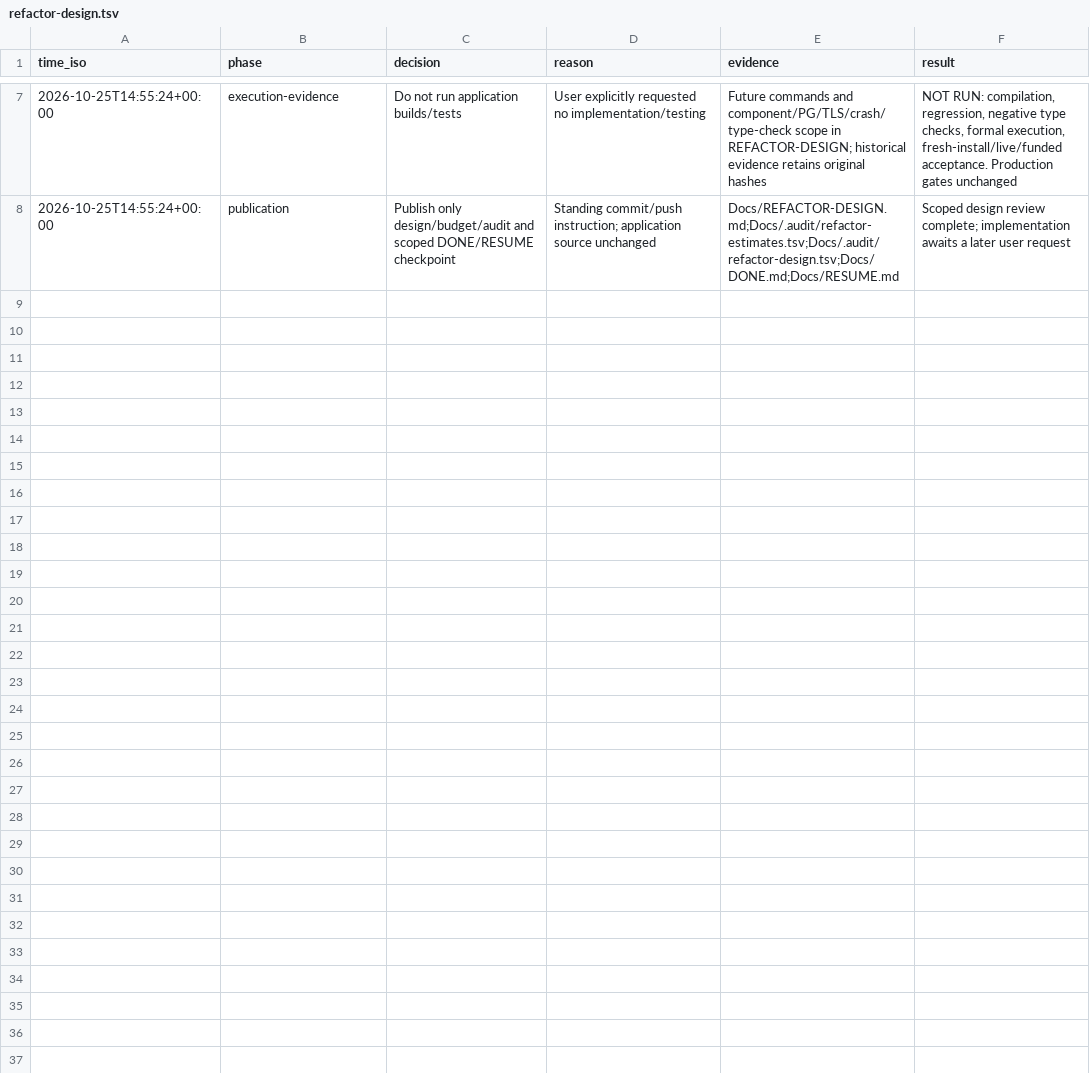
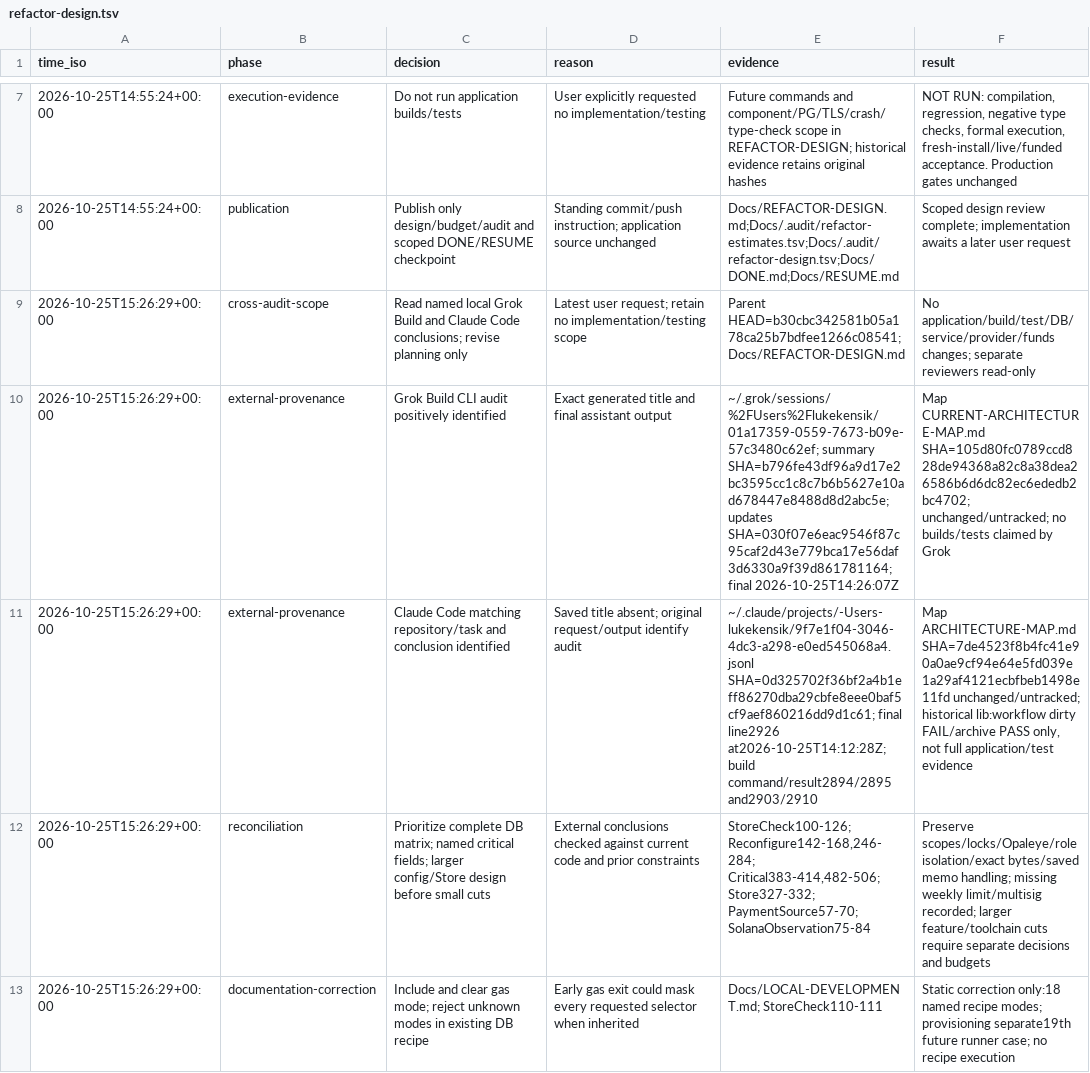
Before and after one commit to freewillydev/hot-wallet-server, a TSV file: Docs/.audit/refactor-design.tsv, drawn as a sheet; only a part is shown, gaps mark what is left out; the diff covers the shown part only; the diff names each change by its address in the sheet, - before the commit and + after, or states it on an @@ line.

Commit message:
docs: reconcile Grok and Claude architecture audit conclusions

```diff
--- a/Docs/.audit/refactor-design.tsv
+++ b/Docs/.audit/refactor-design.tsv
+row 9: 2026-10-25T15:26:29+00:00 | cross-audit-scope | Read named local Grok Build and Claude Code conclusions; revise planning only | Latest user request; retain no implementation/testing scope | Parent HEAD=b30cbc342581b05a178ca25b7bdfee1266c08541; Docs/REFACTOR-DESIGN.md | No application/build/test/DB/service/provider/funds changes; separate reviewers read-only
+row 10: 2026-10-25T15:26:29+00:00 | external-provenance | Grok Build CLI audit positively identified | Exact generated title and final assistant output | ~/.grok/sessions/%2FUsers%2Flukekensik/01a17359-0559-7673-b09e-57c3480c62ef; summary SHA=b796fe43df96a9d17e2bc3595cc1c8c7b6b5627e10ad678447e8488d8d2abc5e; updates SHA=030f07e6eac9546f87c95caf2d43e779bca17e56daf3d6330a9f39d861781164; final 2026-10-25T14:26:07Z | Map CURRENT-ARCHITECTURE-MAP.md SHA=105d80fc0789ccd828de94368a82c8a38dea26586b6d6dc82ec6ededb2bc4702; unchanged/untracked; no builds/tests claimed by Grok
+row 11: 2026-10-25T15:26:29+00:00 | external-provenance | Claude Code matching repository/task and conclusion identified | Saved title absent; original request/output identify audit | ~/.claude/projects/-Users-lukekensik/9f7e1f04-3046-4dc3-a298-e0ed545068a4.jsonl SHA=0d325702f36bf2a4b1eff86270dba29cbfe8eee0baf5cf9aef860216dd9d1c61; final line2926 at2026-10-25T14:12:28Z; build command/result2894/2895 and2903/2910 | Map ARCHITECTURE-MAP.md SHA=7de4523f8b4fc41e90a0ae9cf94e64e5fd039e1a29af4121ecbfbeb1498e11fd unchanged/untracked; historical lib:workflow dirty FAIL/archive PASS only, not full application/test evidence
+row 12: 2026-10-25T15:26:29+00:00 | reconciliation | Prioritize complete DB matrix; named critical fields; larger config/Store design before small cuts | External conclusions checked against current code and prior constraints | StoreCheck100-126; Reconfigure142-168,246-284; Critical383-414,482-506; Store327-332; PaymentSource57-70; SolanaObservation75-84 | Preserve scopes/locks/Opaleye/role isolation/exact bytes/saved memo handling; missing weekly limit/multisig recorded; larger feature/toolchain cuts require separate decisions and budgets
+row 13: 2026-10-25T15:26:29+00:00 | documentation-correction | Include and clear gas mode; reject unknown modes in existing DB recipe | Early gas exit could mask every requested selector when inherited | Docs/LOCAL-DEVELOPMENT.md; StoreCheck110-111 | Static correction only:18 named recipe modes; provisioning separate19th future runner case; no recipe execution
```
Also changed, not shown: 4 added rows elsewhere in this file, Docs/.audit/refactor-estimates.tsv, 6 other files.
